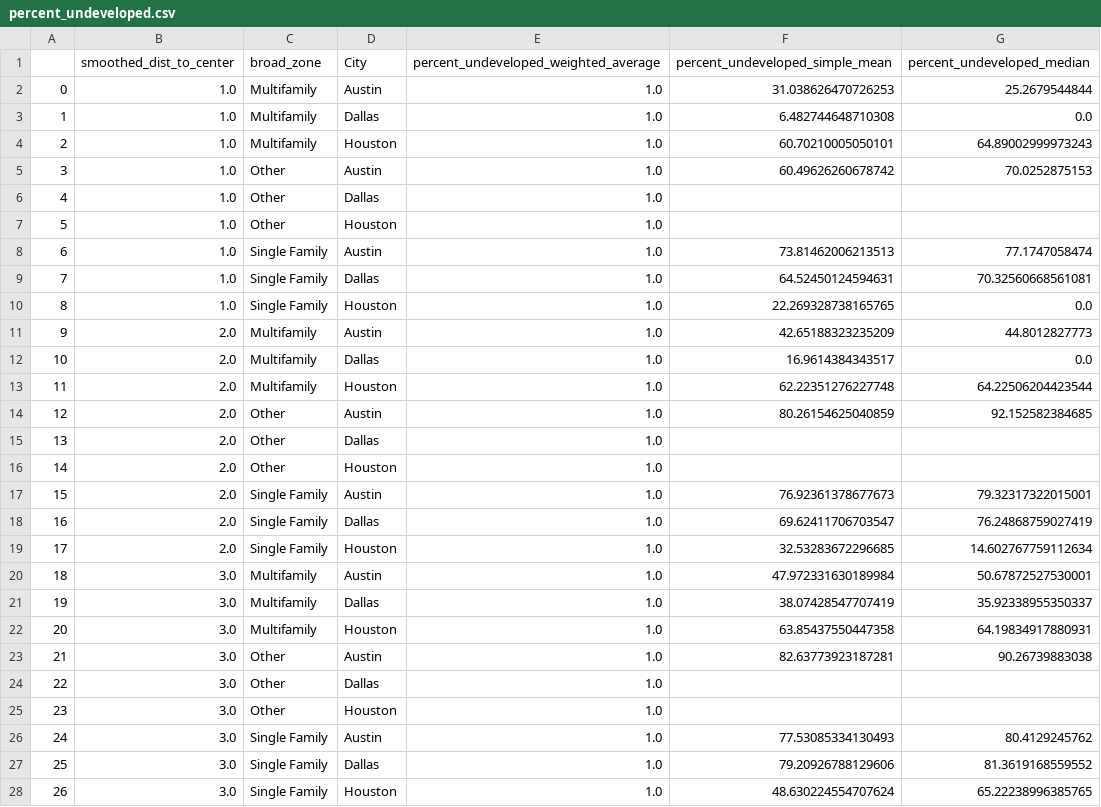
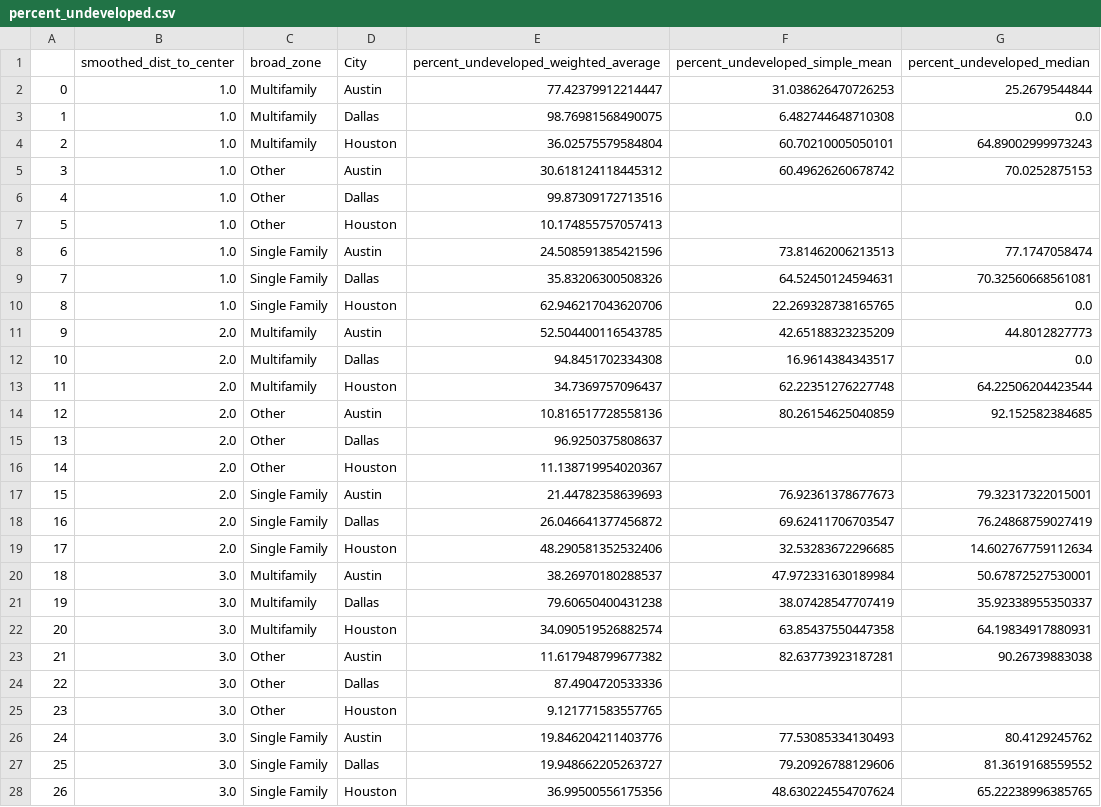
Before and after one commit to amspector100/TXHousing, a CSV file: shared_data/percent_undeveloped.csv, drawn as a sheet; only a part is shown; the diff covers the shown part only.

Commit message:
Fixing percent_undeveloped csv

```diff
--- a/shared_data/percent_undeveloped.csv
+++ b/shared_data/percent_undeveloped.csv
@@ -1,28 +1,28 @@
 ,smoothed_dist_to_center,broad_zone,City,percent_undeveloped_weighted_average,percent_undeveloped_simple_mean,percent_undeveloped_median
-0,1.0,Multifamily,Austin,1.0,31.038626470726253,25.2679544844
-1,1.0,Multifamily,Dallas,1.0,6.482744648710308,0.0
-2,1.0,Multifamily,Houston,1.0,60.70210005050101,64.89002999973243
-3,1.0,Other,Austin,1.0,60.49626260678742,70.0252875153
-4,1.0,Other,Dallas,1.0,,
-5,1.0,Other,Houston,1.0,,
-6,1.0,Single Family,Austin,1.0,73.81462006213513,77.1747058474
-7,1.0,Single Family,Dallas,1.0,64.52450124594631,70.32560668561081
-8,1.0,Single Family,Houston,1.0,22.269328738165765,0.0
-9,2.0,Multifamily,Austin,1.0,42.65188323235209,44.8012827773
-10,2.0,Multifamily,Dallas,1.0,16.9614384343517,0.0
-11,2.0,Multifamily,Houston,1.0,62.22351276227748,64.22506204423544
-12,2.0,Other,Austin,1.0,80.26154625040859,92.152582384685
-13,2.0,Other,Dallas,1.0,,
-14,2.0,Other,Houston,1.0,,
-15,2.0,Single Family,Austin,1.0,76.92361378677673,79.32317322015001
-16,2.0,Single Family,Dallas,1.0,69.62411706703547,76.24868759027419
-17,2.0,Single Family,Houston,1.0,32.53283672296685,14.602767759112634
-18,3.0,Multifamily,Austin,1.0,47.972331630189984,50.67872527530001
-19,3.0,Multifamily,Dallas,1.0,38.07428547707419,35.92338955350337
-20,3.0,Multifamily,Houston,1.0,63.85437550447358,64.19834917880931
-21,3.0,Other,Austin,1.0,82.63773923187281,90.26739883038
-22,3.0,Other,Dallas,1.0,,
-23,3.0,Other,Houston,1.0,,
-24,3.0,Single Family,Austin,1.0,77.53085334130493,80.4129245762
-25,3.0,Single Family,Dallas,1.0,79.20926788129606,81.3619168559552
-26,3.0,Single Family,Houston,1.0,48.630224554707624,65.22238996385765
+0,1.0,Multifamily,Austin,77.42379912214447,31.038626470726253,25.2679544844
+1,1.0,Multifamily,Dallas,98.76981568490075,6.482744648710308,0.0
+2,1.0,Multifamily,Houston,36.02575579584804,60.70210005050101,64.89002999973243
+3,1.0,Other,Austin,30.618124118445312,60.49626260678742,70.0252875153
+4,1.0,Other,Dallas,99.87309172713516,,
+5,1.0,Other,Houston,10.174855757057413,,
+6,1.0,Single Family,Austin,24.508591385421596,73.81462006213513,77.1747058474
+7,1.0,Single Family,Dallas,35.83206300508326,64.52450124594631,70.32560668561081
+8,1.0,Single Family,Houston,62.946217043620706,22.269328738165765,0.0
+9,2.0,Multifamily,Austin,52.504400116543785,42.65188323235209,44.8012827773
+10,2.0,Multifamily,Dallas,94.8451702334308,16.9614384343517,0.0
+11,2.0,Multifamily,Houston,34.7369757096437,62.22351276227748,64.22506204423544
+12,2.0,Other,Austin,10.816517728558136,80.26154625040859,92.152582384685
+13,2.0,Other,Dallas,96.9250375808637,,
+14,2.0,Other,Houston,11.138719954020367,,
+15,2.0,Single Family,Austin,21.44782358639693,76.92361378677673,79.32317322015001
+16,2.0,Single Family,Dallas,26.046641377456872,69.62411706703547,76.24868759027419
+17,2.0,Single Family,Houston,48.290581352532406,32.53283672296685,14.602767759112634
+18,3.0,Multifamily,Austin,38.26970180288537,47.972331630189984,50.67872527530001
+19,3.0,Multifamily,Dallas,79.60650400431238,38.07428547707419,35.92338955350337
+20,3.0,Multifamily,Houston,34.090519526882574,63.85437550447358,64.19834917880931
+21,3.0,Other,Austin,11.617948799677382,82.63773923187281,90.26739883038
+22,3.0,Other,Dallas,87.4904720533336,,
+23,3.0,Other,Houston,9.121771583557765,,
+24,3.0,Single Family,Austin,19.846204211403776,77.53085334130493,80.4129245762
+25,3.0,Single Family,Dallas,19.948662205263727,79.20926788129606,81.3619168559552
+26,3.0,Single Family,Houston,36.99500556175356,48.630224554707624,65.22238996385765
```
Also changed, not shown: 161 edited cells elsewhere in this file, 1 other file.
